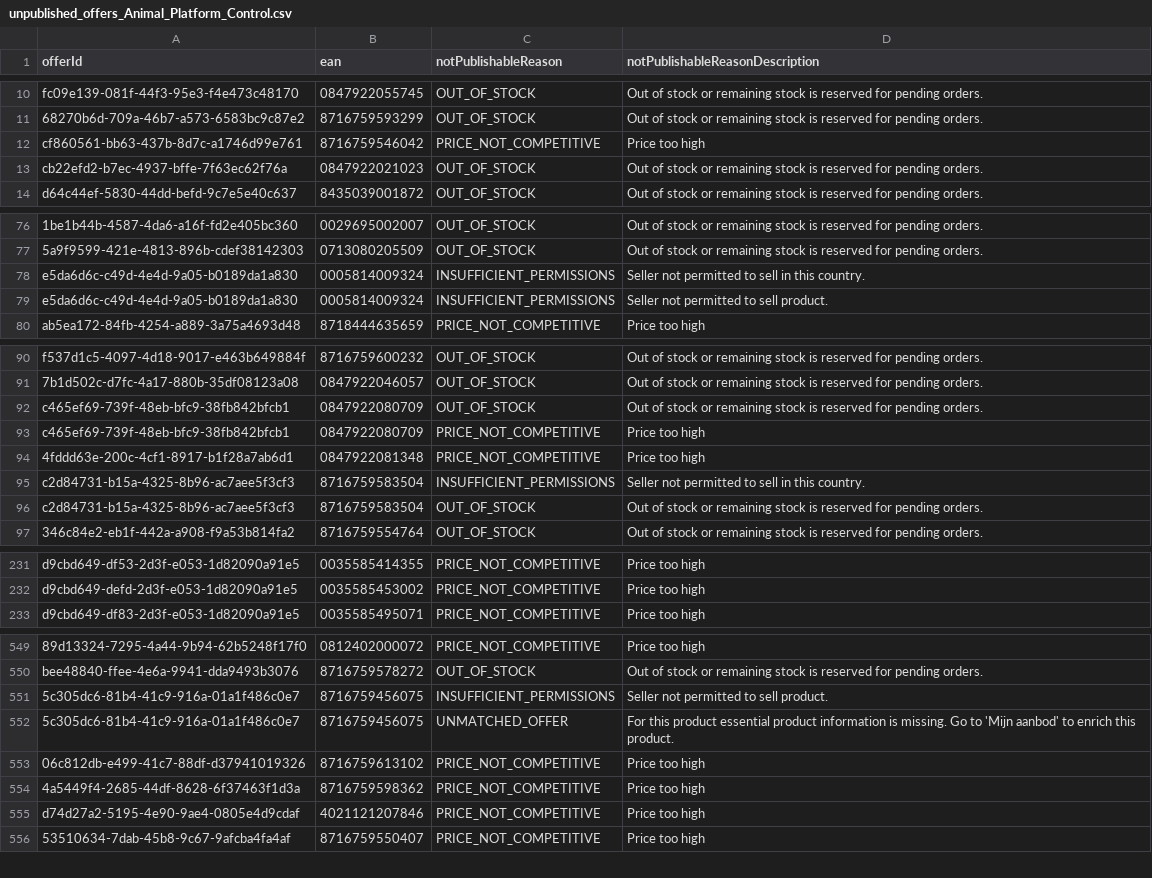
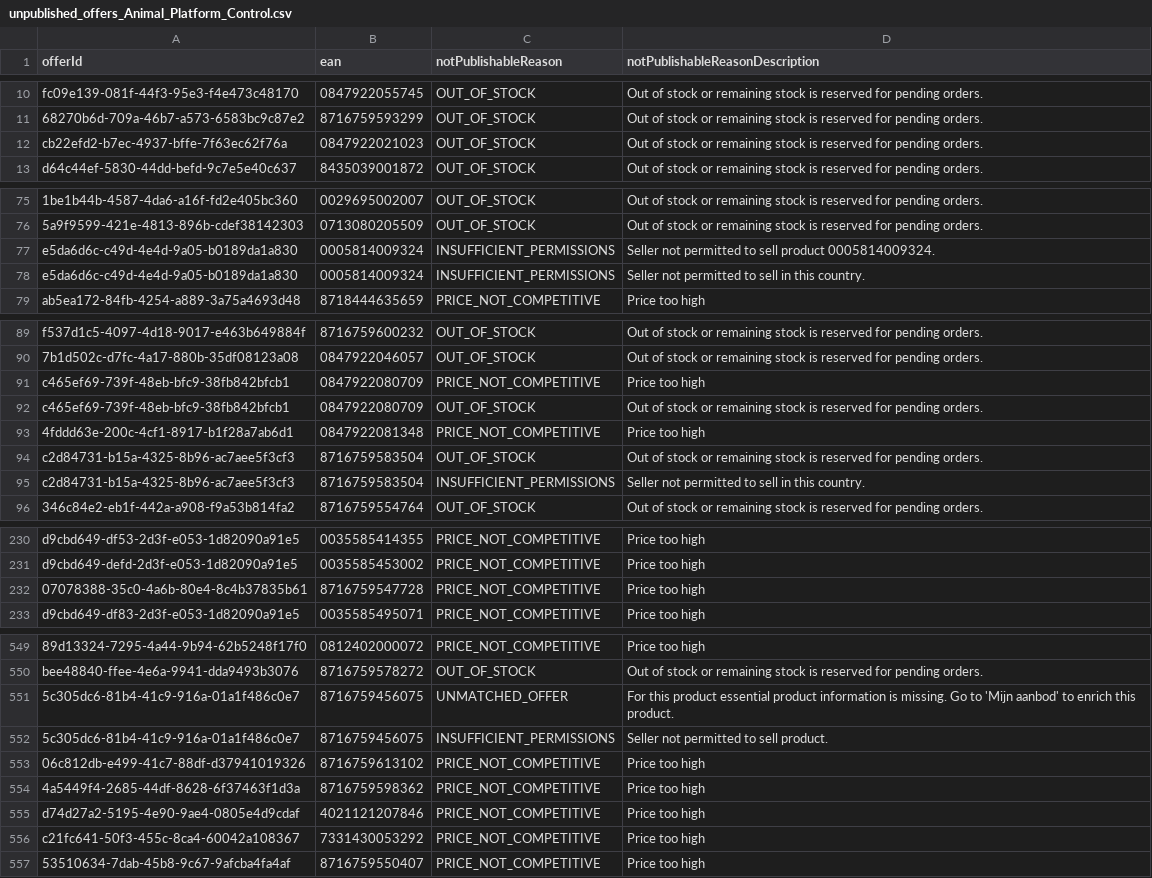
Before and after one commit to semjanssen98/unpublished_offers, a CSV file: unpublished_offers_Animal_Platform_Control.csv, drawn as a sheet; only a part is shown, gaps mark what is left out; removed rows and columns are numbered as before the commit, all else as after; the diff covers the shown part only; the diff names each change by its address in the sheet, - before the commit and + after, or states it on an @@ line.

Commit message:
Update CSV files

```diff
--- a/unpublished_offers_Animal_Platform_Control.csv
+++ b/unpublished_offers_Animal_Platform_Control.csv
-row 12: cf860561-bb63-437b-8d7c-a1746d99e761 | 8716759546042 | PRICE_NOT_COMPETITIVE | Price too high
+row 77: e5da6d6c-c49d-4e4d-9a05-b0189da1a830 | 0005814009324 | INSUFFICIENT_PERMISSIONS | Seller not permitted to sell product 0005814009324.
-row 79: e5da6d6c-c49d-4e4d-9a05-b0189da1a830 | 0005814009324 | INSUFFICIENT_PERMISSIONS | Seller not permitted to sell product.
@@ row 93 moved to row 91: c465ef69-739f-48eb-bfc9-38fb842bfcb1 @@
@@ row 96 moved to row 94: c2d84731-b15a-4325-8b96-ac7aee5f3cf3 @@
+row 232: 07078388-35c0-4a6b-80e4-8c4b37835b61 | 8716759547728 | PRICE_NOT_COMPETITIVE | Price too high
@@ row 552 moved to row 551: 5c305dc6-81b4-41c9-916a-01a1f486c0e7 @@
+row 556: c21fc641-50f3-455c-8ca4-60042a108367 | 7331430053292 | PRICE_NOT_COMPETITIVE | Price too high
```
Also changed, not shown: 28 moved rows and 1 edited cell elsewhere in this file.
